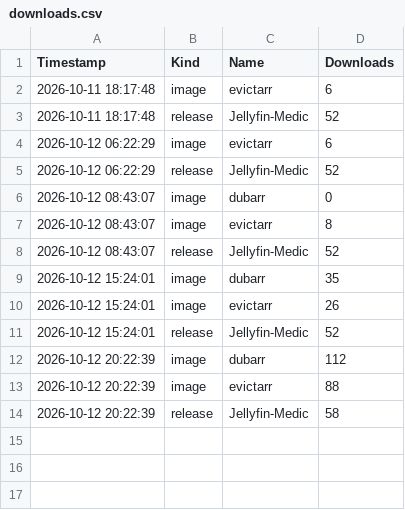
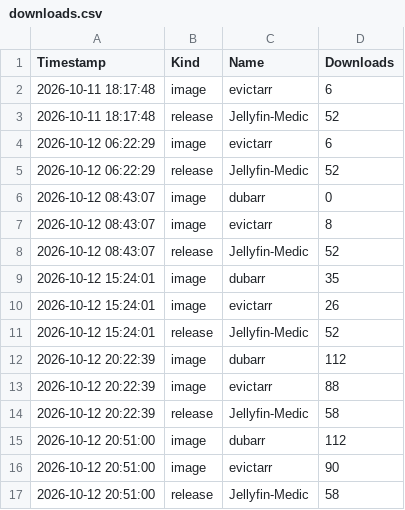
Before and after one commit to camarigor/Jellyfin-Medic, a CSV file: downloads.csv, drawn as a sheet; the diff names each change by its address in the sheet, - before the commit and + after, or states it on an @@ line.

```diff
--- a/downloads.csv
+++ b/downloads.csv
+row 15: 2026-10-12 20:51:00 | image | dubarr | 112
+row 16: 2026-10-12 20:51:00 | image | evictarr | 90
+row 17: 2026-10-12 20:51:00 | release | Jellyfin-Medic | 58
```
